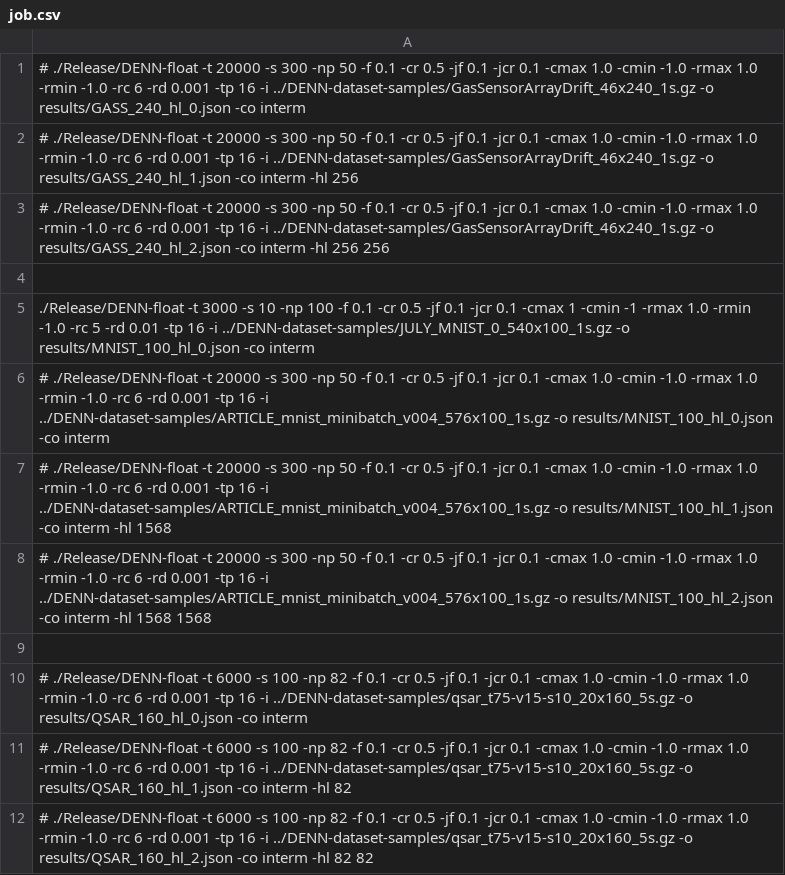
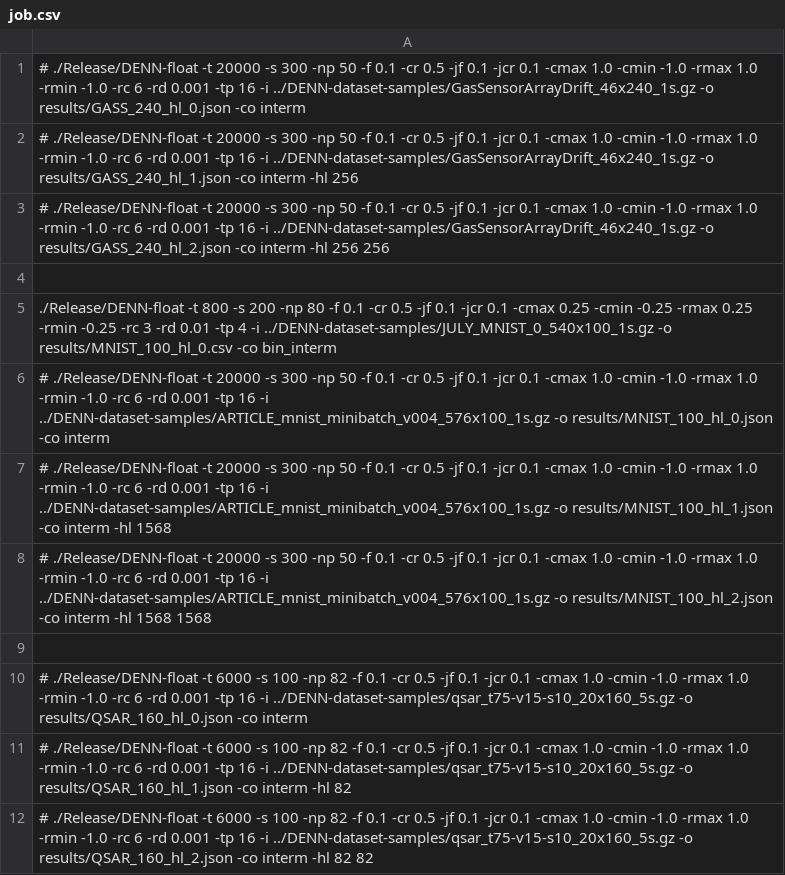
Before and after one commit to Gabriele91/DENN-LITE, a CSV file: job.csv, drawn as a sheet; only a part is shown.

```diff
--- a/job.csv
+++ b/job.csv
@@ -4,3 +4,3 @@
 
-./Release/DENN-float -t 3000 -s 10 -np 100 -f 0.1 -cr 0.5 -jf 0.1 -jcr 0.1 -cmax 1 -cmin -1 -rmax 1.0 -rmin -1.0 -rc 5 -rd 0.01 -tp 16 -i ../DENN-dataset-samples/JULY_MNIST_0_540x100_1s.gz -o results/MNIST_100_hl_0.json -co interm
+./Release/DENN-float -t 800 -s 200 -np 80 -f 0.1 -cr 0.5 -jf 0.1 -jcr 0.1 -cmax 0.25 -cmin -0.25 -rmax 0.25 -rmin -0.25 -rc 3 -rd 0.01 -tp 4 -i ../DENN-dataset-samples/JULY_MNIST_0_540x100_1s.gz -o results/MNIST_100_hl_0.csv -co bin_interm
 # ./Release/DENN-float -t 20000 -s 300 -np 50 -f 0.1 -cr 0.5 -jf 0.1 -jcr 0.1 -cmax 1.0 -cmin -1.0 -rmax 1.0 -rmin -1.0 -rc 6 -rd 0.001 -tp 16 -i ../DENN-dataset-samples/ARTICLE_mnist_minibatch_v004_576x100_1s.gz -o results/MNIST_100_hl_0.json -co interm
```
Also changed, not shown: 16 other files.
